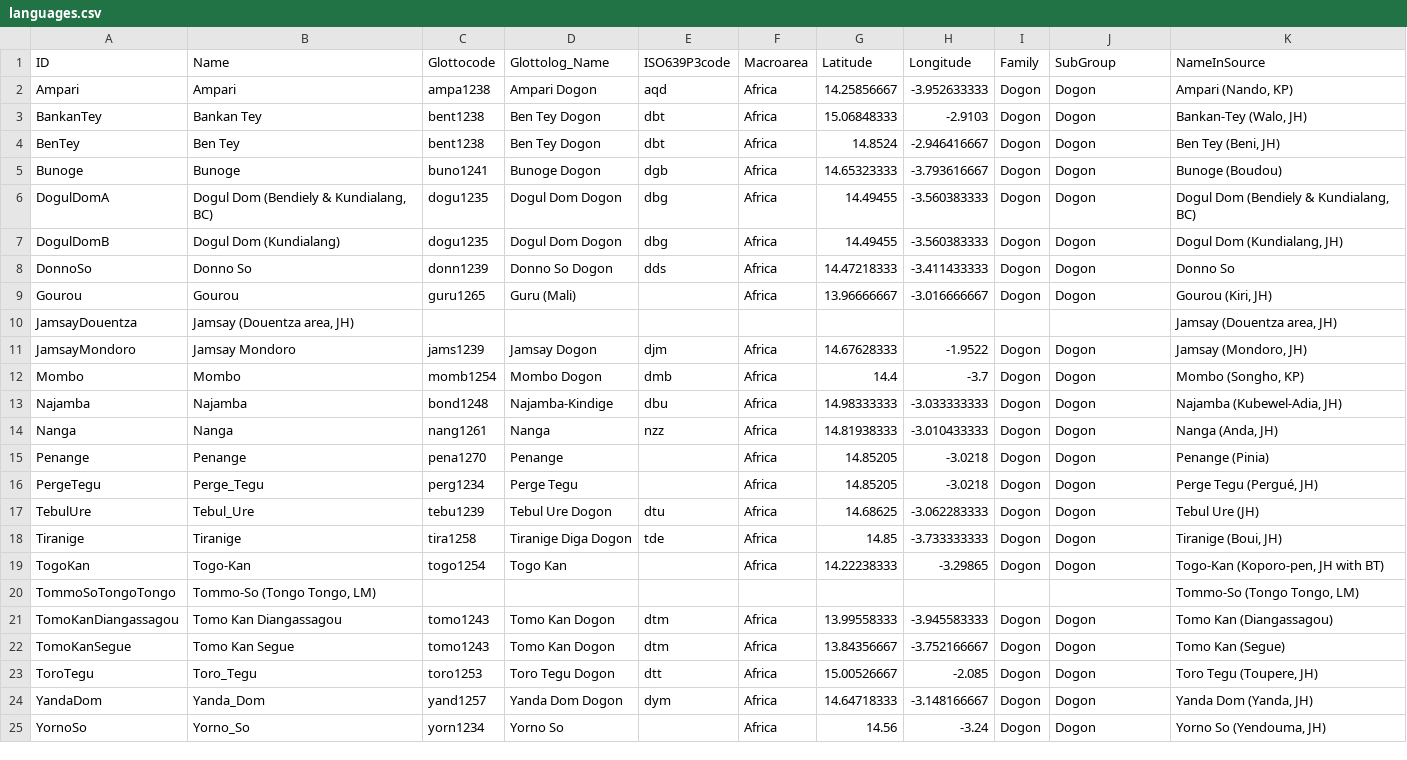
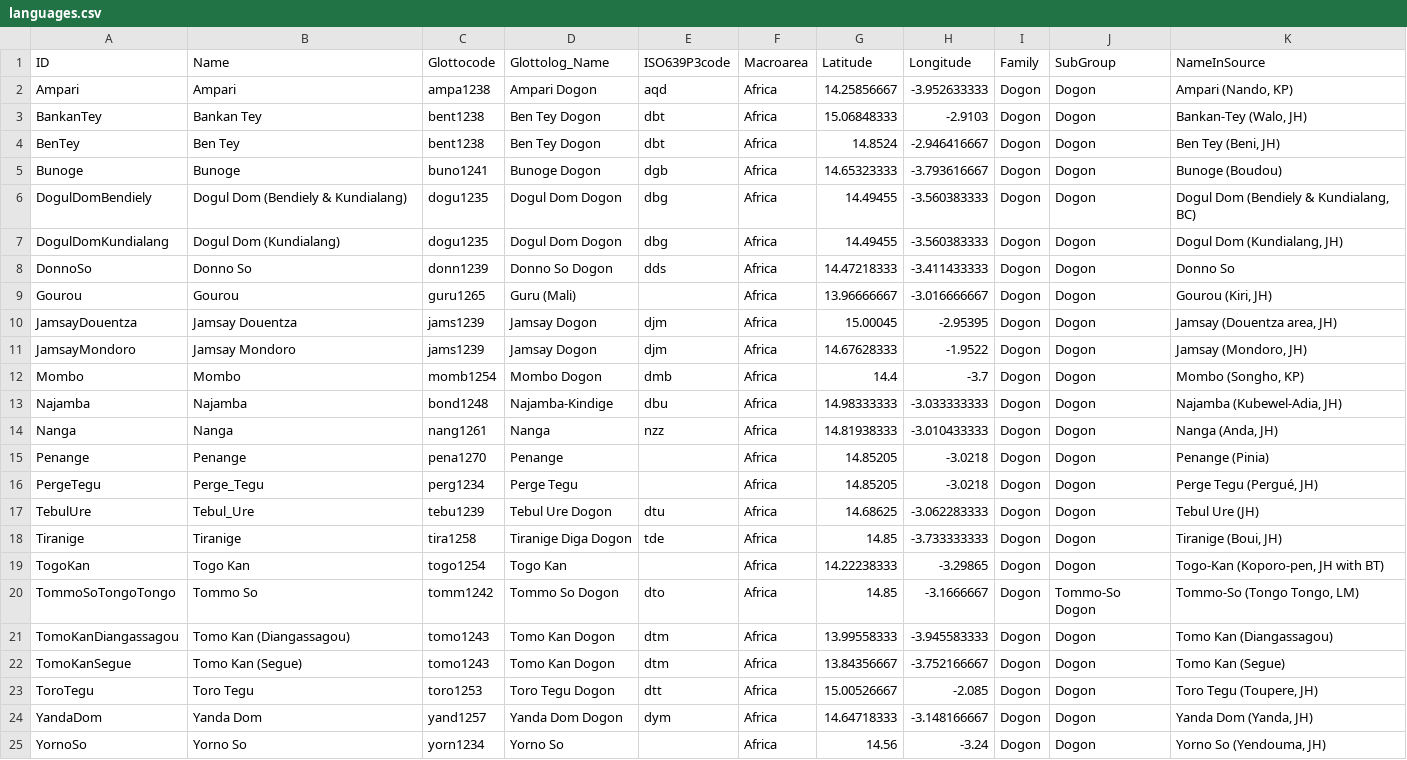
Before and after one commit to languageislands/heathdogon, a CSV file: cldf/languages.csv, drawn as a sheet.

```diff
--- a/cldf/languages.csv
+++ b/cldf/languages.csv
@@ -5,7 +5,7 @@ BenTey,Ben Tey,bent1238,Ben Tey Dogon,dbt,Africa,14.8524,-2.946416667,Dogon,Dogo
 Bunoge,Bunoge,buno1241,Bunoge Dogon,dgb,Africa,14.65323333,-3.793616667,Dogon,Dogon,Bunoge (Boudou)
-DogulDomA,"Dogul Dom (Bendiely & Kundialang, BC)",dogu1235,Dogul Dom Dogon,dbg,Africa,14.49455,-3.560383333,Dogon,Dogon,"Dogul Dom (Bendiely & Kundialang, BC)"
-DogulDomB,Dogul Dom (Kundialang),dogu1235,Dogul Dom Dogon,dbg,Africa,14.49455,-3.560383333,Dogon,Dogon,"Dogul Dom (Kundialang, JH)"
+DogulDomBendiely,Dogul Dom (Bendiely & Kundialang),dogu1235,Dogul Dom Dogon,dbg,Africa,14.49455,-3.560383333,Dogon,Dogon,"Dogul Dom (Bendiely & Kundialang, BC)"
+DogulDomKundialang,Dogul Dom (Kundialang),dogu1235,Dogul Dom Dogon,dbg,Africa,14.49455,-3.560383333,Dogon,Dogon,"Dogul Dom (Kundialang, JH)"
 DonnoSo,Donno So,donn1239,Donno So Dogon,dds,Africa,14.47218333,-3.411433333,Dogon,Dogon,Donno So
 Gourou,Gourou,guru1265,Guru (Mali),,Africa,13.96666667,-3.016666667,Dogon,Dogon,"Gourou (Kiri, JH)"
-JamsayDouentza,"Jamsay (Douentza area, JH)",,,,,,,,,"Jamsay (Douentza area, JH)"
+JamsayDouentza,Jamsay Douentza,jams1239,Jamsay Dogon,djm,Africa,15.00045,-2.95395,Dogon,Dogon,"Jamsay (Douentza area, JH)"
 JamsayMondoro,Jamsay Mondoro,jams1239,Jamsay Dogon,djm,Africa,14.67628333,-1.9522,Dogon,Dogon,"Jamsay (Mondoro, JH)"
@@ -18,8 +18,8 @@ TebulUre,Tebul_Ure,tebu1239,Tebul Ure Dogon,dtu,Africa,14.68625,-3.062283333,Dog
 Tiranige,Tiranige,tira1258,Tiranige Diga Dogon,tde,Africa,14.85,-3.733333333,Dogon,Dogon,"Tiranige (Boui, JH)"
-TogoKan,Togo-Kan,togo1254,Togo Kan,,Africa,14.22238333,-3.29865,Dogon,Dogon,"Togo-Kan (Koporo-pen, JH with BT)"
-TommoSoTongoTongo,"Tommo-So (Tongo Tongo, LM)",,,,,,,,,"Tommo-So (Tongo Tongo, LM)"
-TomoKanDiangassagou,Tomo Kan Diangassagou,tomo1243,Tomo Kan Dogon,dtm,Africa,13.99558333,-3.945583333,Dogon,Dogon,Tomo Kan (Diangassagou)
-TomoKanSegue,Tomo Kan Segue,tomo1243,Tomo Kan Dogon,dtm,Africa,13.84356667,-3.752166667,Dogon,Dogon,Tomo Kan (Segue)
-ToroTegu,Toro_Tegu,toro1253,Toro Tegu Dogon,dtt,Africa,15.00526667,-2.085,Dogon,Dogon,"Toro Tegu (Toupere, JH)"
-YandaDom,Yanda_Dom,yand1257,Yanda Dom Dogon,dym,Africa,14.64718333,-3.148166667,Dogon,Dogon,"Yanda Dom (Yanda, JH)"
-YornoSo,Yorno_So,yorn1234,Yorno So,,Africa,14.56,-3.24,Dogon,Dogon,"Yorno So (Yendouma, JH)"
+TogoKan,Togo Kan,togo1254,Togo Kan,,Africa,14.22238333,-3.29865,Dogon,Dogon,"Togo-Kan (Koporo-pen, JH with BT)"
+TommoSoTongoTongo,Tommo So,tomm1242,Tommo So Dogon,dto,Africa,14.85,-3.1666667,Dogon,Tommo-So Dogon,"Tommo-So (Tongo Tongo, LM)"
+TomoKanDiangassagou,Tomo Kan (Diangassagou),tomo1243,Tomo Kan Dogon,dtm,Africa,13.99558333,-3.945583333,Dogon,Dogon,Tomo Kan (Diangassagou)
+TomoKanSegue,Tomo Kan (Segue),tomo1243,Tomo Kan Dogon,dtm,Africa,13.84356667,-3.752166667,Dogon,Dogon,Tomo Kan (Segue)
+ToroTegu,Toro Tegu,toro1253,Toro Tegu Dogon,dtt,Africa,15.00526667,-2.085,Dogon,Dogon,"Toro Tegu (Toupere, JH)"
+YandaDom,Yanda Dom,yand1257,Yanda Dom Dogon,dym,Africa,14.64718333,-3.148166667,Dogon,Dogon,"Yanda Dom (Yanda, JH)"
+YornoSo,Yorno So,yorn1234,Yorno So,,Africa,14.56,-3.24,Dogon,Dogon,"Yorno So (Yendouma, JH)"
```
Also changed, not shown: 6 other files.
